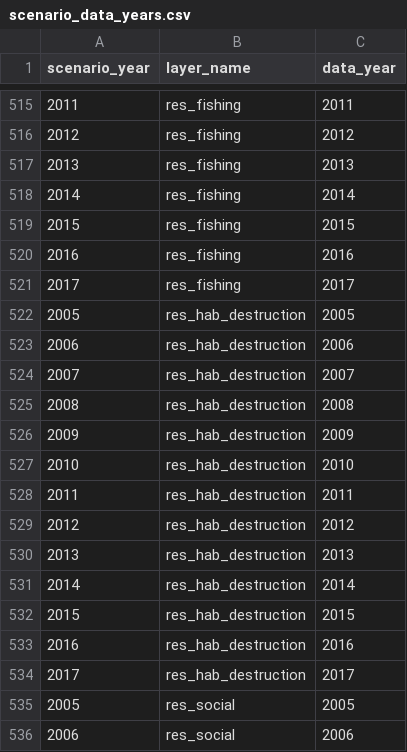
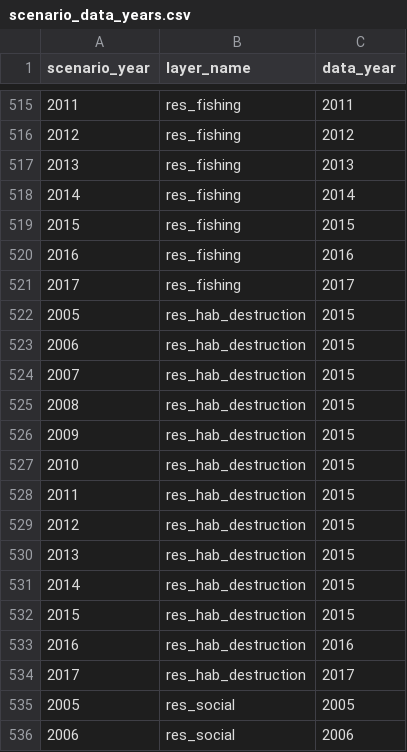
Before and after one commit to OHI-Northeast/ne-scores, a CSV file: region/conf/scenario_data_years.csv, drawn as a sheet; only a part is shown, gaps mark what is left out.

Commit message:
added more years for res_hab_destruction

```diff
--- a/region/conf/scenario_data_years.csv
+++ b/region/conf/scenario_data_years.csv
@@ -521,12 +521,12 @@ scenario_year,layer_name,data_year
 2017,res_fishing,2017
-2005,res_hab_destruction,2005
-2006,res_hab_destruction,2006
-2007,res_hab_destruction,2007
-2008,res_hab_destruction,2008
-2009,res_hab_destruction,2009
-2010,res_hab_destruction,2010
-2011,res_hab_destruction,2011
-2012,res_hab_destruction,2012
-2013,res_hab_destruction,2013
-2014,res_hab_destruction,2014
+2005,res_hab_destruction,2015
+2006,res_hab_destruction,2015
+2007,res_hab_destruction,2015
+2008,res_hab_destruction,2015
+2009,res_hab_destruction,2015
+2010,res_hab_destruction,2015
+2011,res_hab_destruction,2015
+2012,res_hab_destruction,2015
+2013,res_hab_destruction,2015
+2014,res_hab_destruction,2015
 2015,res_hab_destruction,2015
```
